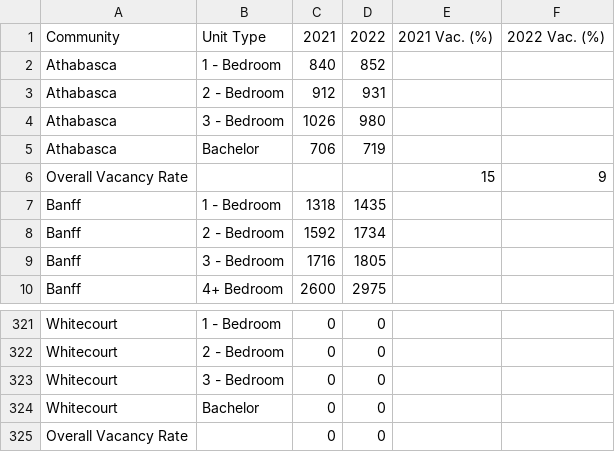
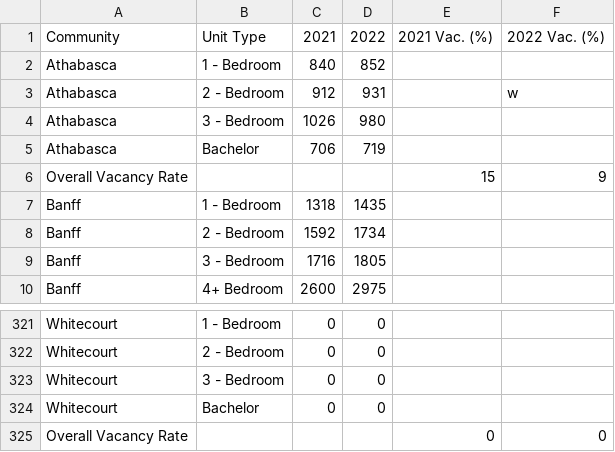
Before and after one commit to Mathemusician1729/DATA-221-Project, a CSV file: Matthew's Data/Table8.csv, drawn as a sheet; only a part is shown, gaps mark what is left out.

```diff
--- a/Matthew's Data/Table8.csv
+++ b/Matthew's Data/Table8.csv
@@ -2,3 +2,3 @@ Community,Unit Type,2021,2022,2021 Vac. (%),2022 Vac. (%)
 Athabasca,1 - Bedroom,840,852,,
-Athabasca,2 - Bedroom,912,931,,
+Athabasca,2 - Bedroom,912,931,,w
 Athabasca,3 - Bedroom,1026,980,,
@@ -324,2 +324,2 @@ Whitecourt,3 - Bedroom,0,0,,
 Whitecourt,Bachelor,0,0,,
-Overall Vacancy Rate,,0,0,,
+Overall Vacancy Rate,,,,0,0
```
Also changed, not shown: 1 other file.
